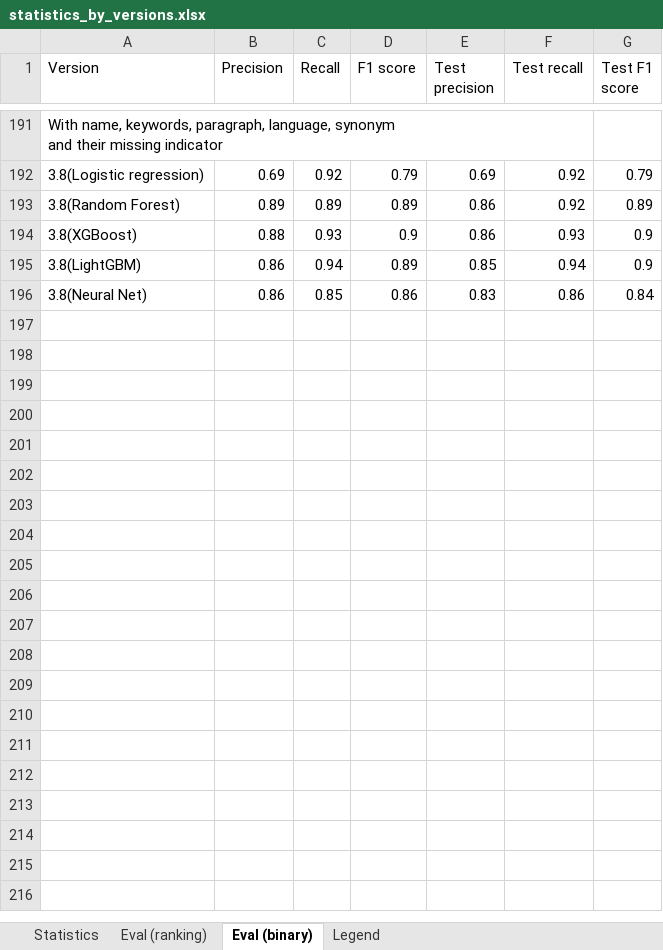
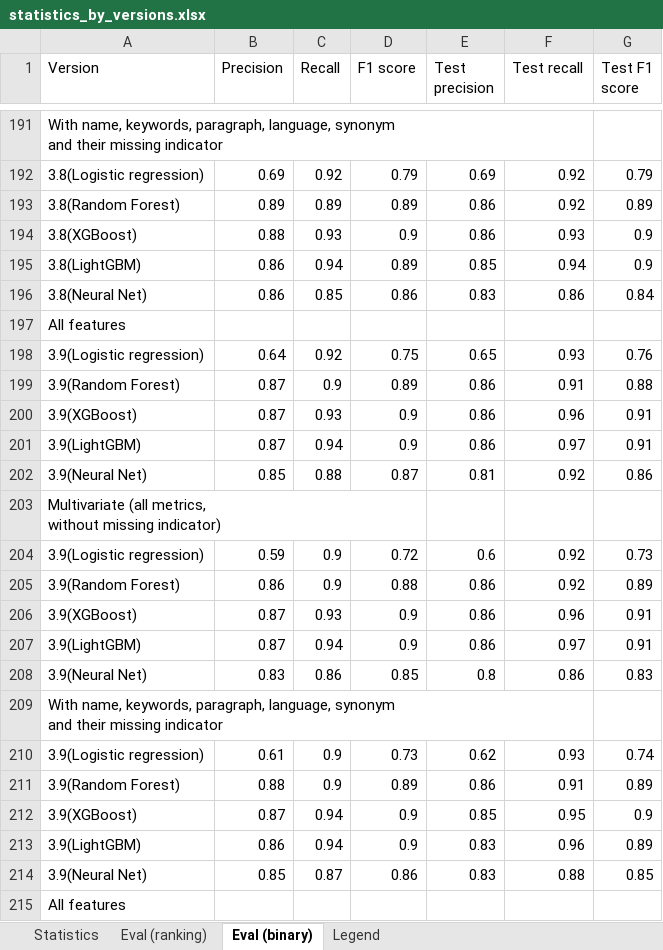
Before and after one commit to jelenadjuric01/Software-Disambiguation, an Excel workbook: statistics_by_versions.xlsx, sheet Eval (binary), drawn as a sheet; only a part is shown, gaps mark what is left out; values as stored, in another font and other column widths than the file's, no borders; ↵ is a line break in a cell; the diff covers the shown part only; the diff names each change by its address in the sheet, - before the commit and + after, or states it on an @@ line.

Commit message:
Versions 3.8, 3.9, 3.10, 3.11 and 3.12

```diff
--- a/statistics_by_versions.xlsx (sheet Eval (binary))
+++ b/statistics_by_versions.xlsx (sheet Eval (binary))
+row 197: All features
+row 198: 3.9(Logistic regression) | 0.64 | 0.92 | 0.75 | 0.65 | 0.93 | 0.76
+row 199: 3.9(Random Forest) | 0.87 | 0.9 | 0.89 | 0.86 | 0.91 | 0.88
+row 200: 3.9(XGBoost) | 0.87 | 0.93 | 0.9 | 0.86 | 0.96 | 0.91
+row 201: 3.9(LightGBM) | 0.87 | 0.94 | 0.9 | 0.86 | 0.97 | 0.91
+row 202: 3.9(Neural Net) | 0.85 | 0.88 | 0.87 | 0.81 | 0.92 | 0.86
+row 203: Multivariate (all metrics, ↵ without missing indicator)
+row 204: 3.9(Logistic regression) | 0.59 | 0.9 | 0.72 | 0.6 | 0.92 | 0.73
+row 205: 3.9(Random Forest) | 0.86 | 0.9 | 0.88 | 0.86 | 0.92 | 0.89
+row 206: 3.9(XGBoost) | 0.87 | 0.93 | 0.9 | 0.86 | 0.96 | 0.91
+row 207: 3.9(LightGBM) | 0.87 | 0.94 | 0.9 | 0.86 | 0.97 | 0.91
+row 208: 3.9(Neural Net) | 0.83 | 0.86 | 0.85 | 0.8 | 0.86 | 0.83
+row 209: With name, keywords, paragraph, language, synonym ↵ and their missing indicator
+row 210: 3.9(Logistic regression) | 0.61 | 0.9 | 0.73 | 0.62 | 0.93 | 0.74
+row 211: 3.9(Random Forest) | 0.88 | 0.9 | 0.89 | 0.86 | 0.91 | 0.89
+row 212: 3.9(XGBoost) | 0.87 | 0.94 | 0.9 | 0.85 | 0.95 | 0.9
+row 213: 3.9(LightGBM) | 0.86 | 0.94 | 0.9 | 0.83 | 0.96 | 0.89
+row 214: 3.9(Neural Net) | 0.85 | 0.87 | 0.86 | 0.83 | 0.88 | 0.85
+row 215: All features
```
Also changed, not shown: 53 added rows elsewhere in this sheet, 13 other files.
